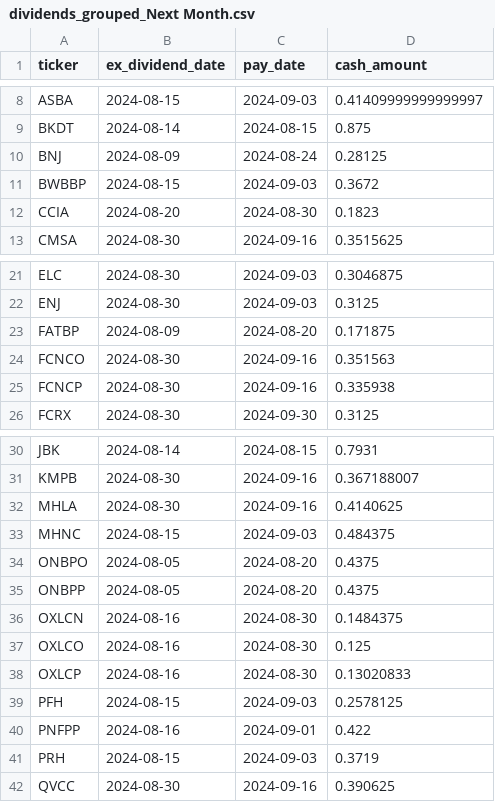
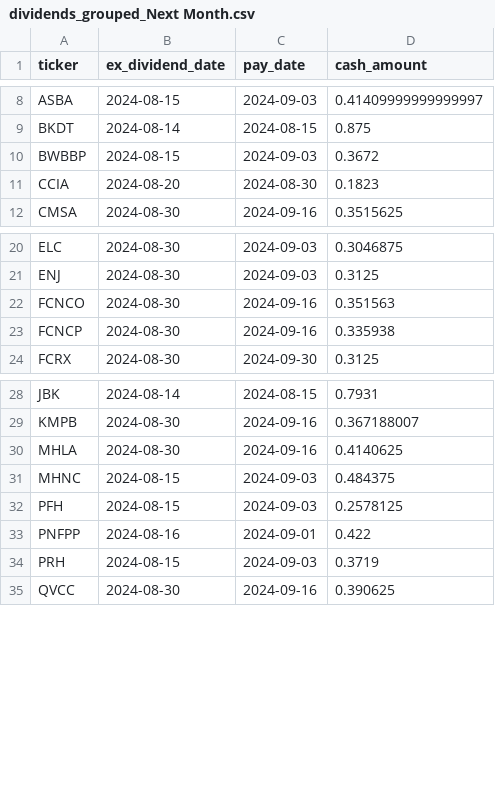
Before and after one commit to arraykov/Dashboard, a CSV file: src/files/dividends_grouped_Next Month.csv, drawn as a sheet; only a part is shown, gaps mark what is left out.

```diff
--- a/src/files/dividends_grouped_Next Month.csv
+++ b/src/files/dividends_grouped_Next Month.csv
@@ -9,3 +9,2 @@ ASBA,2024-08-15,2024-09-03,0.41409999999999997
 BKDT,2024-08-14,2024-08-15,0.875
-BNJ,2024-08-09,2024-08-24,0.28125
 BWBBP,2024-08-15,2024-09-03,0.3672
@@ -22,3 +21,2 @@ ELC,2024-08-30,2024-09-03,0.3046875
 ENJ,2024-08-30,2024-09-03,0.3125
-FATBP,2024-08-09,2024-08-20,0.171875
 FCNCO,2024-08-30,2024-09-16,0.351563
@@ -33,7 +31,2 @@ MHLA,2024-08-30,2024-09-16,0.4140625
 MHNC,2024-08-15,2024-09-03,0.484375
-ONBPO,2024-08-05,2024-08-20,0.4375
-ONBPP,2024-08-05,2024-08-20,0.4375
-OXLCN,2024-08-16,2024-08-30,0.1484375
-OXLCO,2024-08-16,2024-08-30,0.125
-OXLCP,2024-08-16,2024-08-30,0.13020833
 PFH,2024-08-15,2024-09-03,0.2578125
```
Also changed, not shown: src/files/dividends_grouped_Next Week.csv, src/files/earnings.csv, 2 other files.
